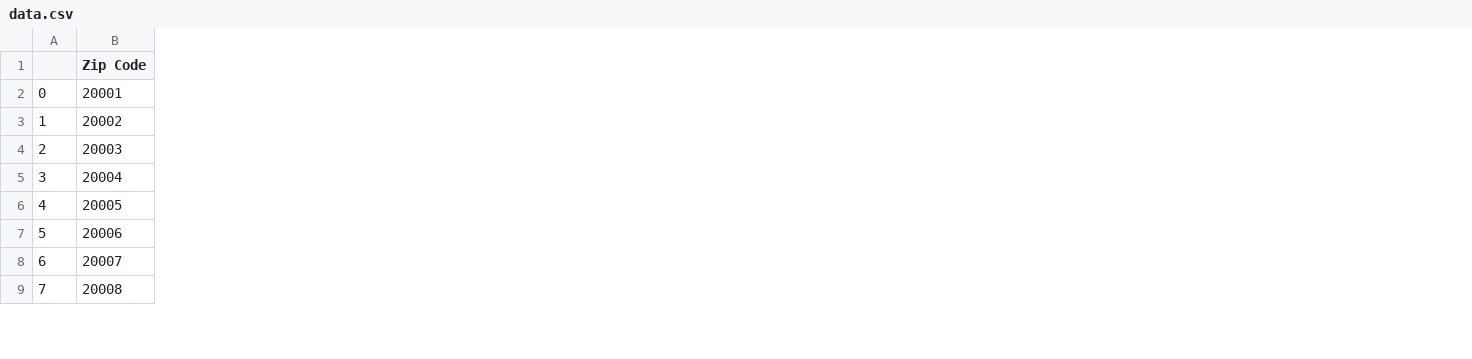
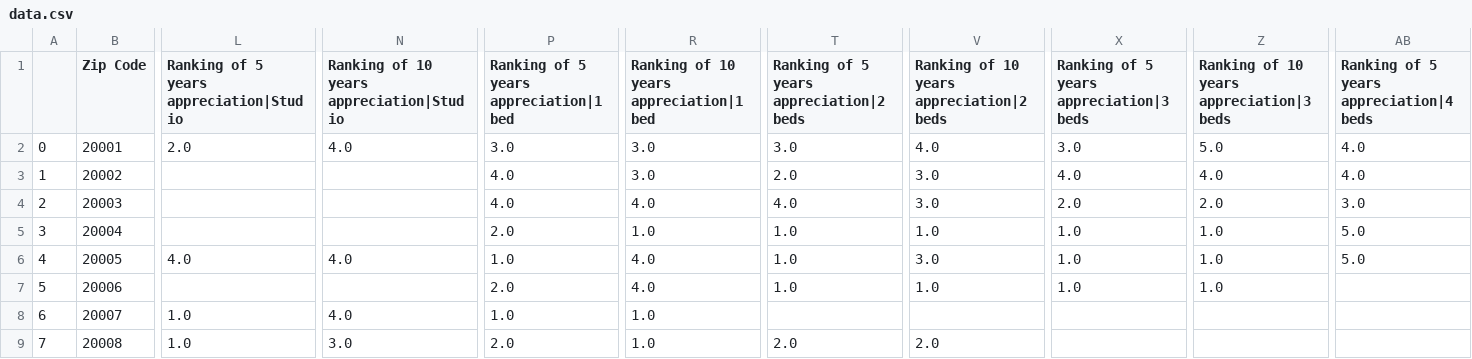
Before and after one commit to YuyaoZhang17/Community-Recommendation, a CSV file: Code/data.csv, drawn as a sheet; only a part is shown, gaps mark what is left out; the diff covers the shown part only; the diff names each change by its address in the sheet, - before the commit and + after, or states it on an @@ line.

```diff
--- a/Code/data.csv
+++ b/Code/data.csv
+column L, rows 1-9: Ranking of 5 years appreciation|Studio | 2.0 |  |  |  | 4.0 |  | 1.0 | 1.0
+column N, rows 1-9: Ranking of 10 years appreciation|Studio | 4.0 |  |  |  | 4.0 |  | 4.0 | 3.0
+column P, rows 1-9: Ranking of 5 years appreciation|1 bed | 3.0 | 4.0 | 4.0 | 2.0 | 1.0 | 2.0 | 1.0 | 2.0
+column R, rows 1-9: Ranking of 10 years appreciation|1 bed | 3.0 | 3.0 | 4.0 | 1.0 | 4.0 | 4.0 | 1.0 | 1.0
+column T, rows 1-9: Ranking of 5 years appreciation|2 beds | 3.0 | 2.0 | 4.0 | 1.0 | 1.0 | 1.0 |  | 2.0
+column V, rows 1-9: Ranking of 10 years appreciation|2 beds | 4.0 | 3.0 | 3.0 | 1.0 | 3.0 | 1.0 |  | 2.0
+column X, rows 1-7: Ranking of 5 years appreciation|3 beds | 3.0 | 4.0 | 2.0 | 1.0 | 1.0 | 1.0
+column Z, rows 1-7: Ranking of 10 years appreciation|3 beds | 5.0 | 4.0 | 2.0 | 1.0 | 1.0 | 1.0
+column AB, rows 1-6: Ranking of 5 years appreciation|4 beds | 4.0 | 4.0 | 3.0 | 5.0 | 5.0
```
Also changed, not shown: 7 added columns and 72 edited cells elsewhere in this file, Code/home sales appreciation.csv, Code/sales around elm school.csv, 8 other files.
